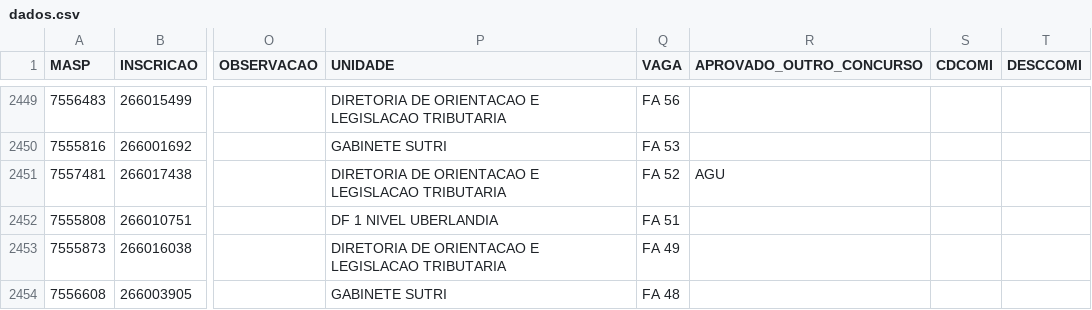
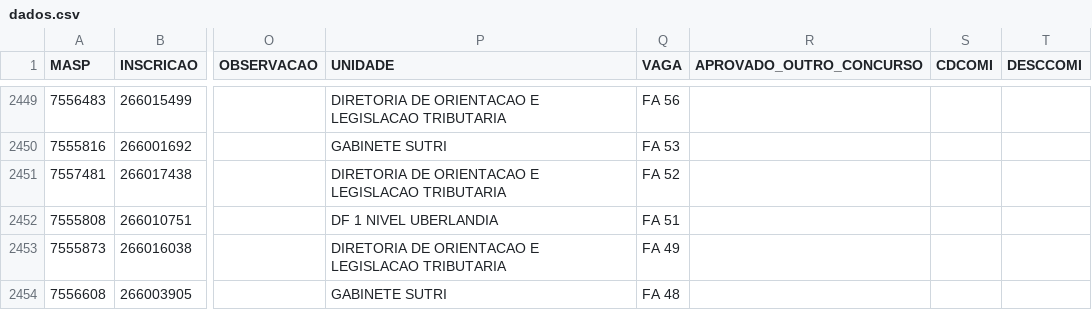
Before and after one commit to observatoriosefmg/observatoriosefmg.github.io, a CSV file: evasao/data/dados.csv, drawn as a sheet; only a part is shown, gaps mark what is left out; the diff names each change by its address in the sheet, - before the commit and + after, or states it on an @@ line.

Commit message:
remoção Diego a pedido

```diff
--- a/evasao/data/dados.csv
+++ b/evasao/data/dados.csv
-R2451 (APROVADO_OUTRO_CONCURSO): AGU
+R2451 (APROVADO_OUTRO_CONCURSO): (empty)
```
